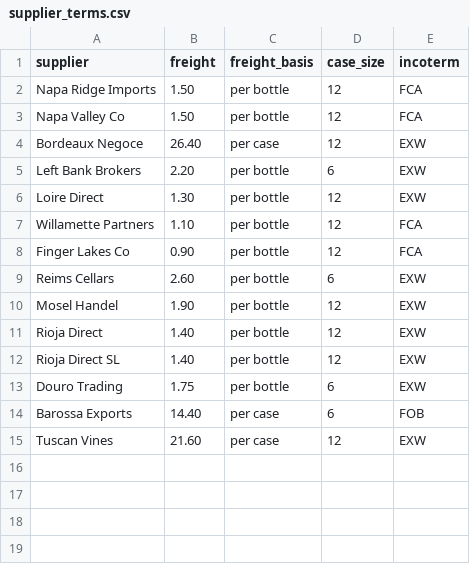
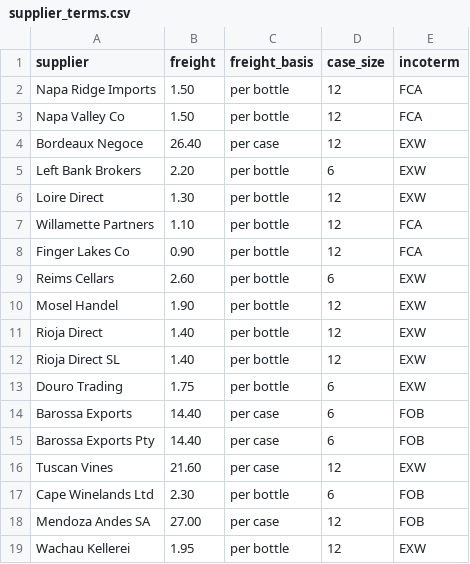
Before and after one commit to saavanqazi/Turing2, a CSV file: tasks/gen-g205-wine-purchasing-margin-audit/environment/input/supplier_terms.csv, drawn as a sheet; the diff names each change by its address in the sheet, - before the commit and + after, or states it on an @@ line.

```diff
--- a/tasks/gen-g205-wine-purchasing-margin-audit/environment/input/supplier_terms.csv
+++ b/tasks/gen-g205-wine-purchasing-margin-audit/environment/input/supplier_terms.csv
+row 15: Barossa Exports Pty | 14.40 | per case | 6 | FOB
+row 17: Cape Winelands Ltd | 2.30 | per bottle | 6 | FOB
+row 18: Mendoza Andes SA | 27.00 | per case | 12 | FOB
+row 19: Wachau Kellerei | 1.95 | per bottle | 12 | EXW
```
Also changed, not shown: tasks/gen-g205-wine-purchasing-margin-audit/environment/input/wine_manifest.csv, tasks/gen-g205-wine-purchasing-margin-audit/solution/files/wine_findings.csv, 14 other files.
